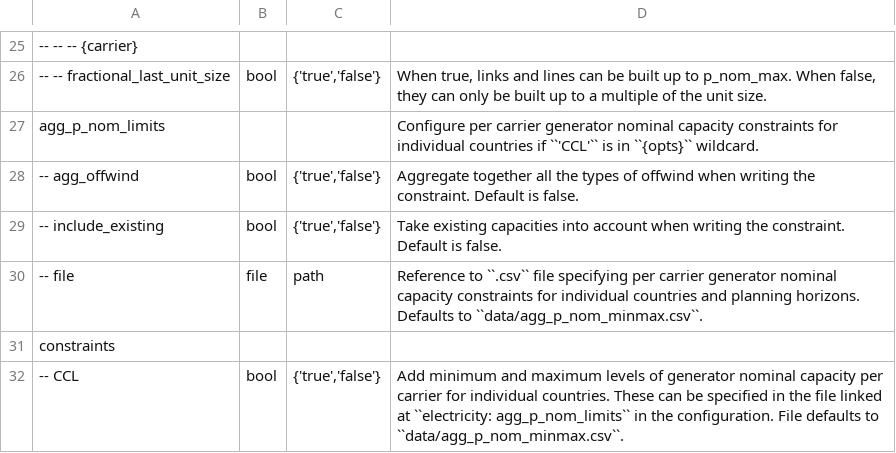
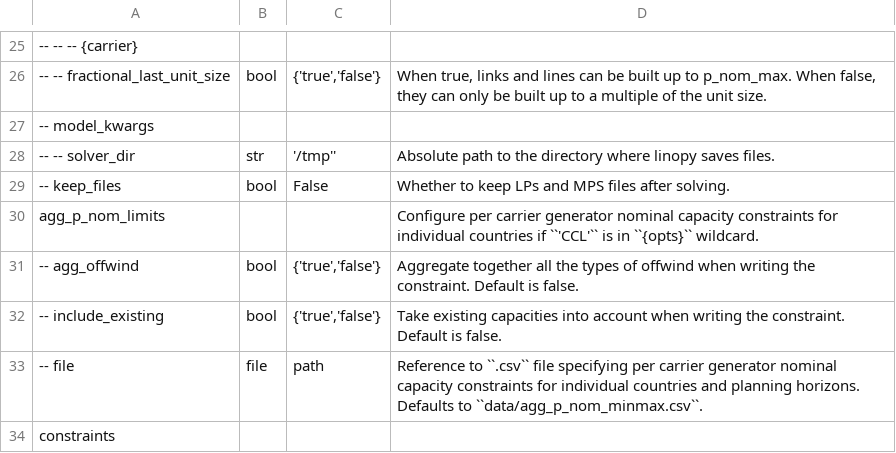
Before and after one commit to Luca2299/pypsa-eur, a CSV file: doc/configtables/solving.csv, drawn as a sheet; only a part is shown, gaps mark what is left out; the shorter side is filled out with more unchanged rows; the diff names each change by its address in the sheet, - before the commit and + after, or states it on an @@ line.

Commit message:
Use linopy model kwargs (#1596)
* pass model_kwargs from config to optimize.create_model

* update default config for docs

* add items to configtables

* move config items to solving.options

* move model_kwargs to solving.options and add keep_files to kwargs

* move model_kwargs and keep_files to solving.options in docs

```diff
--- a/doc/configtables/solving.csv
+++ b/doc/configtables/solving.csv
+row 27: -- model_kwargs
+row 28: -- -- solver_dir | str | '/tmp'' | Absolute path to the directory where linopy saves files.
+row 29: -- keep_files | bool | False | Whether to keep LPs and MPS files after solving.
```
Also changed, not shown: 2 other files.
